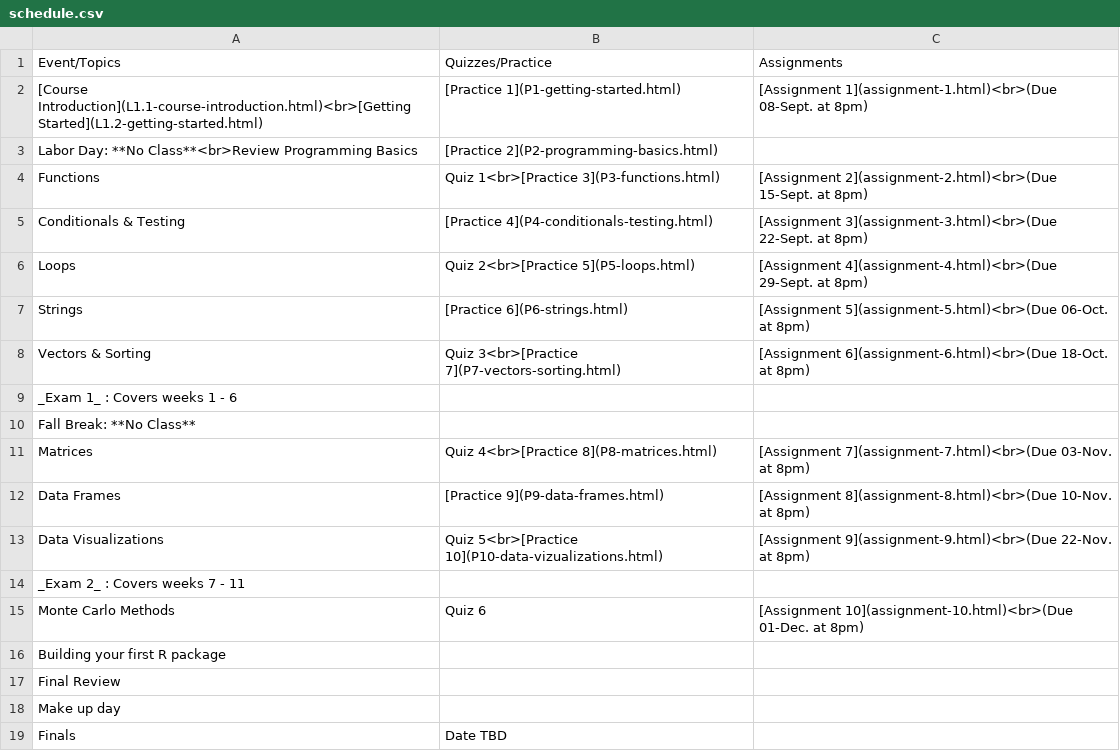
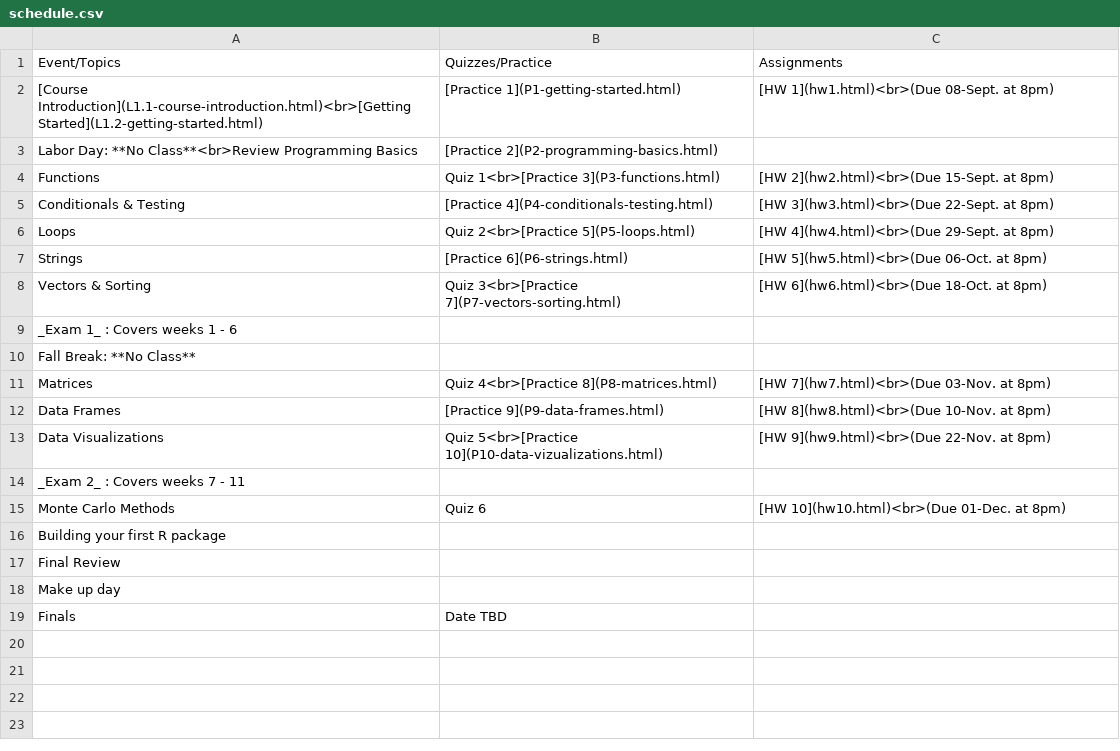
Before and after one commit to emse-p4a-gwu/2019-Fall, a CSV file: syllabus/schedule.csv, drawn as a sheet.

Commit message:
Updates to syllabus

```diff
--- a/syllabus/schedule.csv
+++ b/syllabus/schedule.csv
@@ -1,16 +1,16 @@
 "Event/Topics","Quizzes/Practice","Assignments"
-"[Course Introduction](L1.1-course-introduction.html)<br>[Getting Started](L1.2-getting-started.html)","[Practice 1](P1-getting-started.html)","[Assignment 1](assignment-1.html)<br>(Due 08-Sept. at 8pm)"
+"[Course Introduction](L1.1-course-introduction.html)<br>[Getting Started](L1.2-getting-started.html)","[Practice 1](P1-getting-started.html)","[HW 1](hw1.html)<br>(Due 08-Sept. at 8pm)"
 "Labor Day: **No Class**<br>Review Programming Basics","[Practice 2](P2-programming-basics.html)",
-"Functions","Quiz 1<br>[Practice 3](P3-functions.html)","[Assignment 2](assignment-2.html)<br>(Due 15-Sept. at 8pm)"
-"Conditionals & Testing","[Practice 4](P4-conditionals-testing.html)","[Assignment 3](assignment-3.html)<br>(Due 22-Sept. at 8pm)"
-"Loops","Quiz 2<br>[Practice 5](P5-loops.html)","[Assignment 4](assignment-4.html)<br>(Due 29-Sept. at 8pm)"
-"Strings","[Practice 6](P6-strings.html)","[Assignment 5](assignment-5.html)<br>(Due 06-Oct. at 8pm)"
-"Vectors & Sorting","Quiz 3<br>[Practice 7](P7-vectors-sorting.html)","[Assignment 6](assignment-6.html)<br>(Due 18-Oct. at 8pm)"
+"Functions","Quiz 1<br>[Practice 3](P3-functions.html)","[HW 2](hw2.html)<br>(Due 15-Sept. at 8pm)"
+"Conditionals & Testing","[Practice 4](P4-conditionals-testing.html)","[HW 3](hw3.html)<br>(Due 22-Sept. at 8pm)"
+"Loops","Quiz 2<br>[Practice 5](P5-loops.html)","[HW 4](hw4.html)<br>(Due 29-Sept. at 8pm)"
+"Strings","[Practice 6](P6-strings.html)","[HW 5](hw5.html)<br>(Due 06-Oct. at 8pm)"
+"Vectors & Sorting","Quiz 3<br>[Practice 7](P7-vectors-sorting.html)","[HW 6](hw6.html)<br>(Due 18-Oct. at 8pm)"
 "_Exam 1_ : Covers weeks 1 - 6","",""
 "Fall Break: **No Class**","",""
-"Matrices","Quiz 4<br>[Practice 8](P8-matrices.html)","[Assignment 7](assignment-7.html)<br>(Due 03-Nov. at 8pm)"
-"Data Frames","[Practice 9](P9-data-frames.html)","[Assignment 8](assignment-8.html)<br>(Due 10-Nov. at 8pm)"
-"Data Visualizations","Quiz 5<br>[Practice 10](P10-data-vizualizations.html)","[Assignment 9](assignment-9.html)<br>(Due 22-Nov. at 8pm)"
+"Matrices","Quiz 4<br>[Practice 8](P8-matrices.html)","[HW 7](hw7.html)<br>(Due 03-Nov. at 8pm)"
+"Data Frames","[Practice 9](P9-data-frames.html)","[HW 8](hw8.html)<br>(Due 10-Nov. at 8pm)"
+"Data Visualizations","Quiz 5<br>[Practice 10](P10-data-vizualizations.html)","[HW 9](hw9.html)<br>(Due 22-Nov. at 8pm)"
 "_Exam 2_ : Covers weeks 7 - 11","",
-"Monte Carlo Methods","Quiz 6","[Assignment 10](assignment-10.html)<br>(Due 01-Dec. at 8pm)"
+"Monte Carlo Methods","Quiz 6","[HW 10](hw10.html)<br>(Due 01-Dec. at 8pm)"
 "Building your first R package","",""
```
Also changed, not shown: 5 other files.
